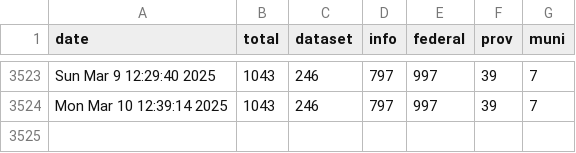
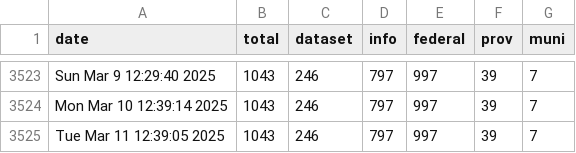
Before and after one commit to PatLittle/OpenGov_R_Scripts, a CSV file: COVID-dataset-tracker.csv, drawn as a sheet; only a part is shown, gaps mark what is left out.

```diff
--- a/COVID-dataset-tracker.csv
+++ b/COVID-dataset-tracker.csv
@@ -3524 +3524,2 @@
 "Mon Mar 10 12:39:14 2025",1043,246,797,997,39,7
+"Tue Mar 11 12:39:05 2025",1043,246,797,997,39,7
```
